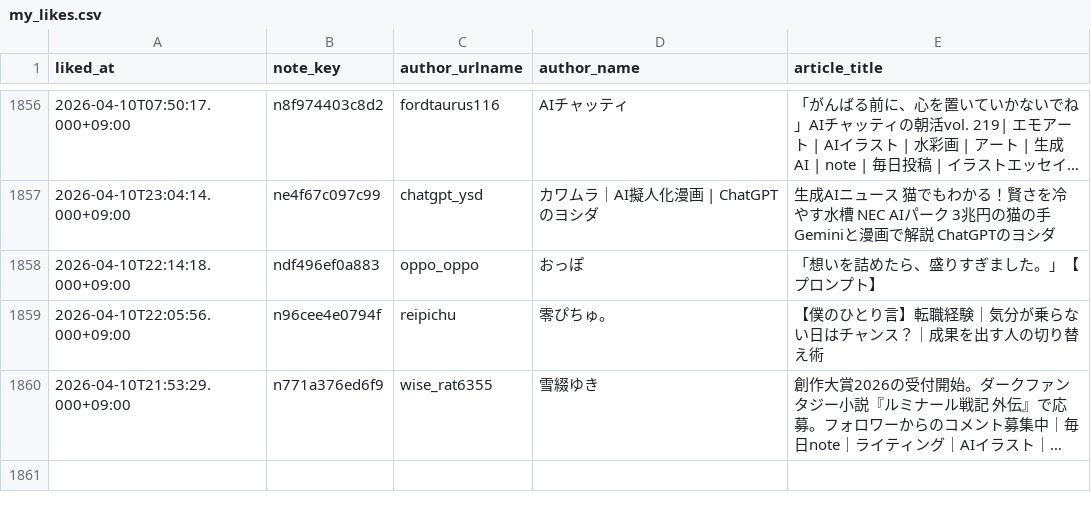
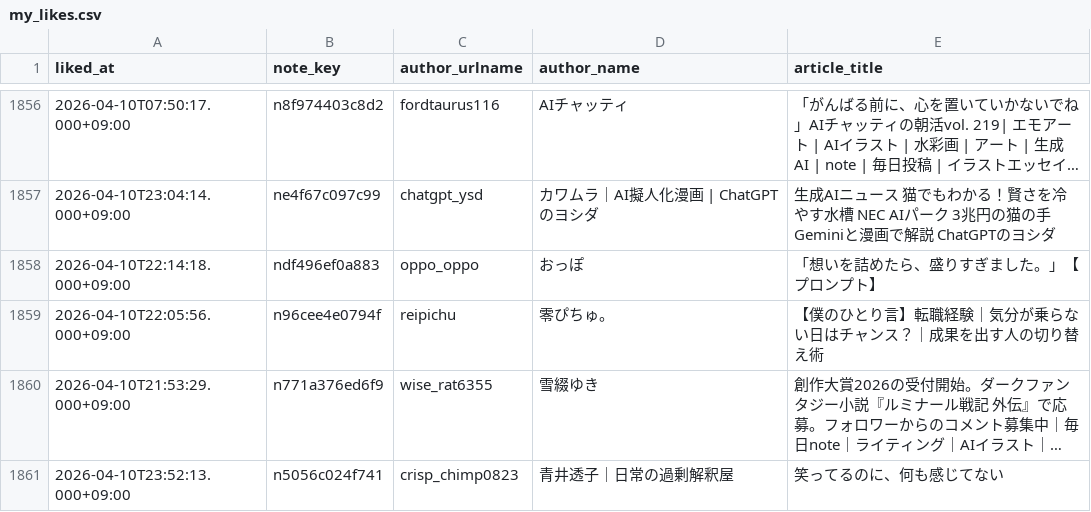
Before and after one commit to hasyamo/note-stats-tracker, a CSV file: data/my_likes.csv, drawn as a sheet; only a part is shown, gaps mark what is left out; long unchanged cells end in …; the diff names each change by its address in the sheet, - before the commit and + after, or states it on an @@ line.

```diff
--- a/data/my_likes.csv
+++ b/data/my_likes.csv
+row 1861: 2026-04-10T23:52:13.000+09:00 | n5056c024f741 | crisp_chimp0823 | 青井透子｜日常の過剰解釈屋 | 笑ってるのに、何も感じてない
```
Also changed, not shown: data/daily_summary.csv, data/likes.csv, 3 other files.
